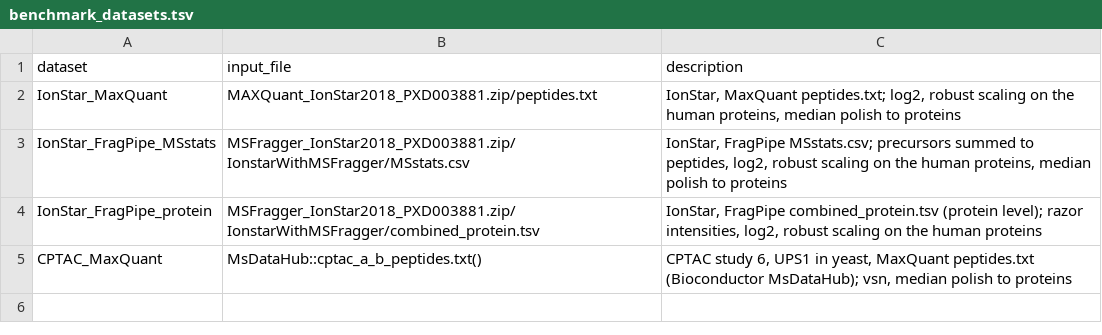
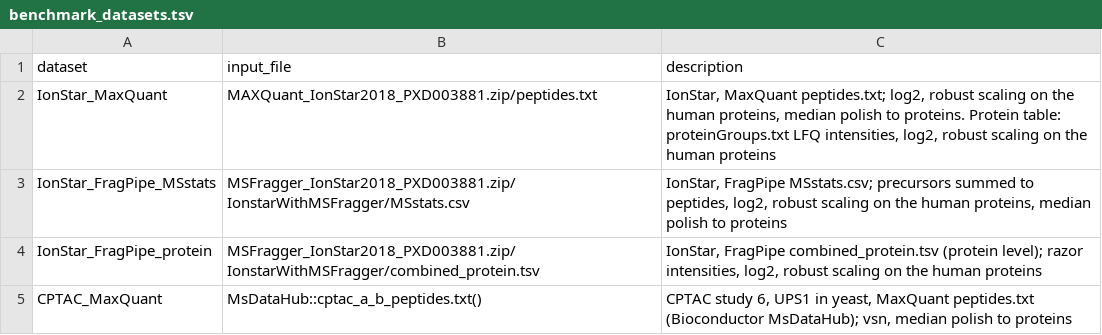
Before and after one commit to prolfqua/prolfquabenchmark, a TSV file: inst/extdata/benchmark_datasets.tsv, drawn as a sheet.

```diff
--- a/inst/extdata/benchmark_datasets.tsv
+++ b/inst/extdata/benchmark_datasets.tsv
@@ -1,3 +1,3 @@
 dataset	input_file	description
-IonStar_MaxQuant	MAXQuant_IonStar2018_PXD003881.zip/peptides.txt	IonStar, MaxQuant peptides.txt; log2, robust scaling on the human proteins, median polish to proteins
+IonStar_MaxQuant	MAXQuant_IonStar2018_PXD003881.zip/peptides.txt	IonStar, MaxQuant peptides.txt; log2, robust scaling on the human proteins, median polish to proteins. Protein table: proteinGroups.txt LFQ intensities, log2, robust scaling on the human proteins
 IonStar_FragPipe_MSstats	MSFragger_IonStar2018_PXD003881.zip/IonstarWithMSFragger/MSstats.csv	IonStar, FragPipe MSstats.csv; precursors summed to peptides, log2, robust scaling on the human proteins, median polish to proteins
```
Also changed, not shown: inst/extdata/benchmark_methods.tsv, 13 other files.
